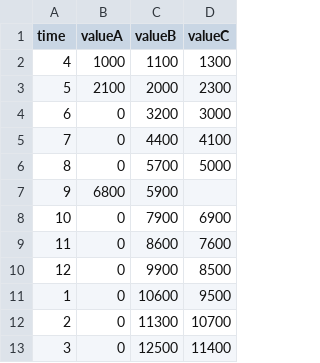
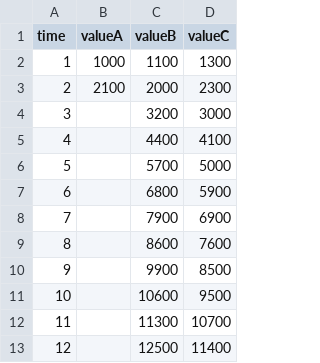
Before and after one commit to jazztarunsharma/file, a CSV file: data_connectedscatter.csv, drawn as a sheet.

Commit message:
Update data_connectedscatter.csv

```diff
--- a/data_connectedscatter.csv
+++ b/data_connectedscatter.csv
@@ -1,13 +1,13 @@
 time,valueA,valueB,valueC
-4,1000,1100,1300
-5,2100,2000,2300
-6,0,3200,3000
-7,0,4400,4100
-8,0,5700,5000
-9,6800,5900
-10,0,7900,6900
-11,0,8600,7600
-12,0,9900,8500
-1,0,10600,9500
-2,0,11300,10700
-3,0,12500,11400
+1,1000,1100,1300
+2,2100,2000,2300
+3,,3200,3000
+4,,4400,4100
+5,,5700,5000
+6,,6800,5900
+7,,7900,6900
+8,,8600,7600
+9,,9900,8500
+10,,10600,9500
+11,,11300,10700
+12,,12500,11400
```
